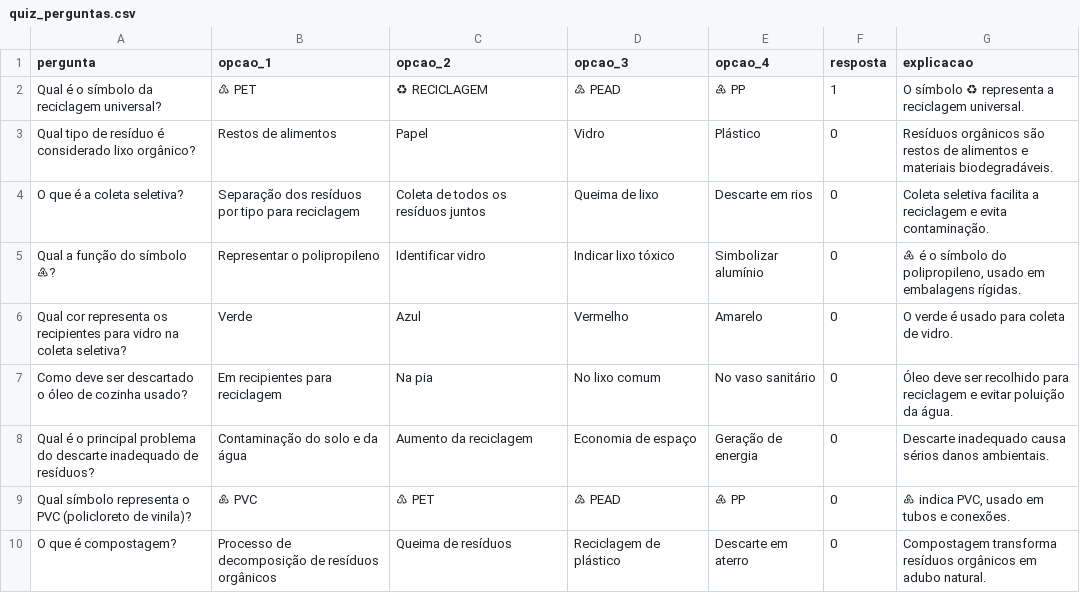
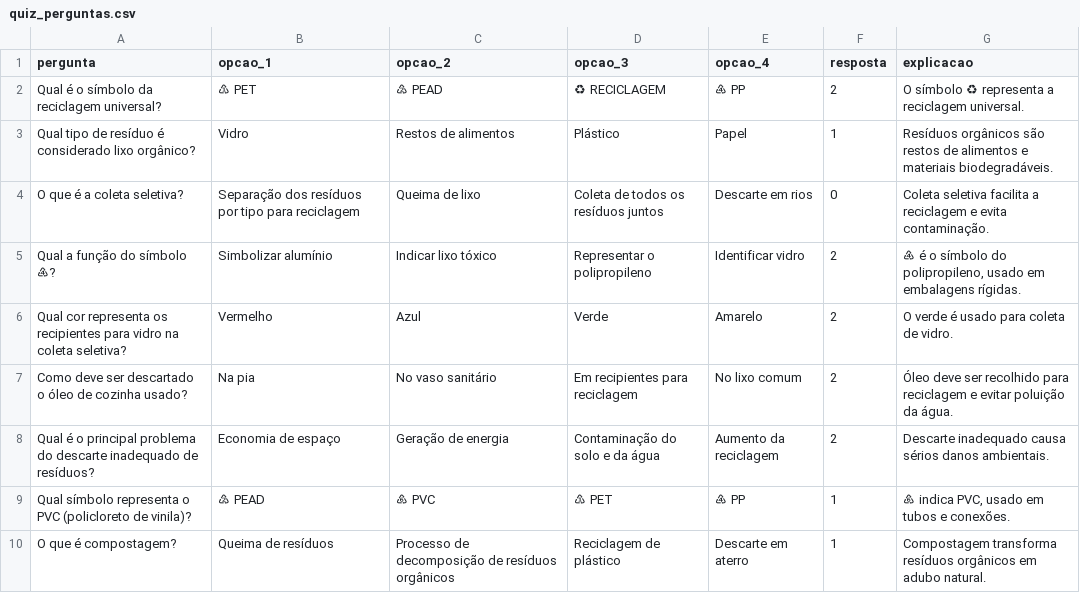
Before and after one commit to michaufsc/Museu_Quimica_Comcap_UFSC_app, a CSV file: quiz_perguntas.csv, drawn as a sheet; only a part is shown; the diff covers the shown part only; the diff names each change by its address in the sheet, - before the commit and + after, or states it on an @@ line.

Commit message:
Update quiz_perguntas.csv

```diff
--- a/quiz_perguntas.csv
+++ b/quiz_perguntas.csv
-C2 (opcao_2): ♻ RECICLAGEM
+C2 (opcao_2): ♴ PEAD
-D2 (opcao_3): ♴ PEAD
+D2 (opcao_3): ♻ RECICLAGEM
-F2 (resposta): 1
+F2 (resposta): 2
-B3 (opcao_1): Restos de alimentos
+B3 (opcao_1): Vidro
-C3 (opcao_2): Papel
+C3 (opcao_2): Restos de alimentos
-D3 (opcao_3): Vidro
+D3 (opcao_3): Plástico
-E3 (opcao_4): Plástico
+E3 (opcao_4): Papel
-F3 (resposta): 0
+F3 (resposta): 1
-C4 (opcao_2): Coleta de todos os resíduos juntos
+C4 (opcao_2): Queima de lixo
-D4 (opcao_3): Queima de lixo
+D4 (opcao_3): Coleta de todos os resíduos juntos
-B5 (opcao_1): Representar o polipropileno
+B5 (opcao_1): Simbolizar alumínio
-C5 (opcao_2): Identificar vidro
+C5 (opcao_2): Indicar lixo tóxico
-D5 (opcao_3): Indicar lixo tóxico
+D5 (opcao_3): Representar o polipropileno
-E5 (opcao_4): Simbolizar alumínio
+E5 (opcao_4): Identificar vidro
-F5:F8 (resposta): 0
+F5:F8 (resposta): 2
-B6 (opcao_1): Verde
+B6 (opcao_1): Vermelho
-D6 (opcao_3): Vermelho
+D6 (opcao_3): Verde
-B7 (opcao_1): Em recipientes para reciclagem
+B7 (opcao_1): Na pia
-C7 (opcao_2): Na pia
+C7 (opcao_2): No vaso sanitário
-D7 (opcao_3): No lixo comum
+D7 (opcao_3): Em recipientes para reciclagem
-E7 (opcao_4): No vaso sanitário
+E7 (opcao_4): No lixo comum
-B8 (opcao_1): Contaminação do solo e da água
+B8 (opcao_1): Economia de espaço
-C8 (opcao_2): Aumento da reciclagem
+C8 (opcao_2): Geração de energia
-D8 (opcao_3): Economia de espaço
+D8 (opcao_3): Contaminação do solo e da água
-E8 (opcao_4): Geração de energia
+E8 (opcao_4): Aumento da reciclagem
-B9 (opcao_1): ♸ PVC
+B9 (opcao_1): ♴ PEAD
-C9 (opcao_2): ♳ PET
+C9 (opcao_2): ♸ PVC
-D9 (opcao_3): ♴ PEAD
+D9 (opcao_3): ♳ PET
-F9:F10 (resposta): 0
+F9:F10 (resposta): 1
-B10 (opcao_1): Processo de decomposição de resíduos orgânicos
+B10 (opcao_1): Queima de resíduos
-C10 (opcao_2): Queima de resíduos
+C10 (opcao_2): Processo de decomposição de resíduos orgânicos
```
Also changed, not shown: 32 edited cells elsewhere in this file.
